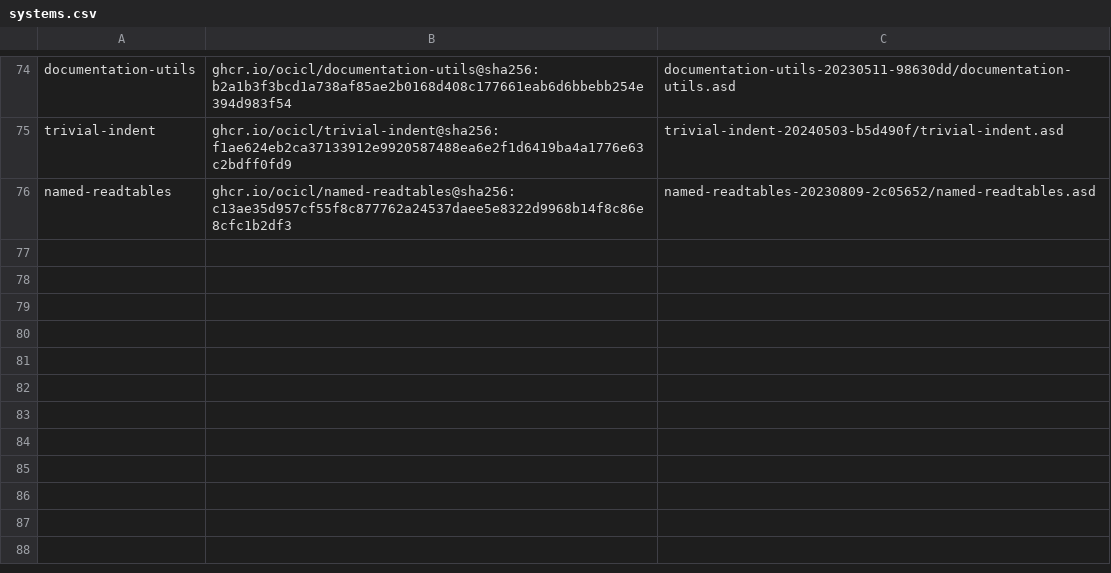
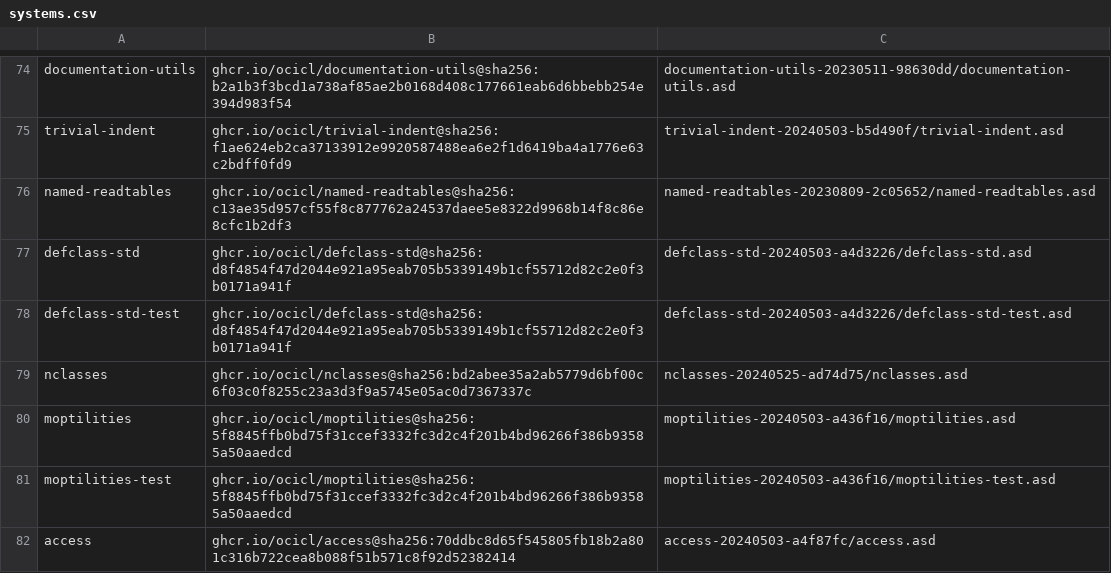
Before and after one commit to brewski82/advent-of-code, a CSV file: 2024/systems.csv, drawn as a sheet; only a part is shown, gaps mark what is left out; the diff names each change by its address in the sheet, - before the commit and + after, or states it on an @@ line.

```diff
--- a/2024/systems.csv
+++ b/2024/systems.csv
+row 77: defclass-std | ghcr.io/ocicl/defclass-std@sha256:d8f4854f47d2044e921a95eab705b5339149b1cf55712d82c2e0f3b0171a941f | defclass-std-20240503-a4d3226/defclass-std.asd
+row 78: defclass-std-test | ghcr.io/ocicl/defclass-std@sha256:d8f4854f47d2044e921a95eab705b5339149b1cf55712d82c2e0f3b0171a941f | defclass-std-20240503-a4d3226/defclass-std-test.asd
+row 79: nclasses | ghcr.io/ocicl/nclasses@sha256:bd2abee35a2ab5779d6bf00c6f03c0f8255c23a3d3f9a5745e05ac0d7367337c | nclasses-20240525-ad74d75/nclasses.asd
+row 80: moptilities | ghcr.io/ocicl/moptilities@sha256:5f8845ffb0bd75f31ccef3332fc3d2c4f201b4bd96266f386b93585a50aaedcd | moptilities-20240503-a436f16/moptilities.asd
+row 81: moptilities-test | ghcr.io/ocicl/moptilities@sha256:5f8845ffb0bd75f31ccef3332fc3d2c4f201b4bd96266f386b93585a50aaedcd | moptilities-20240503-a436f16/moptilities-test.asd
+row 82: access | ghcr.io/ocicl/access@sha256:70ddbc8d65f545805fb18b2a801c316b722cea8b088f51b571c8f92d52382414 | access-20240503-a4f87fc/access.asd
```
Also changed, not shown: 2 other files.
